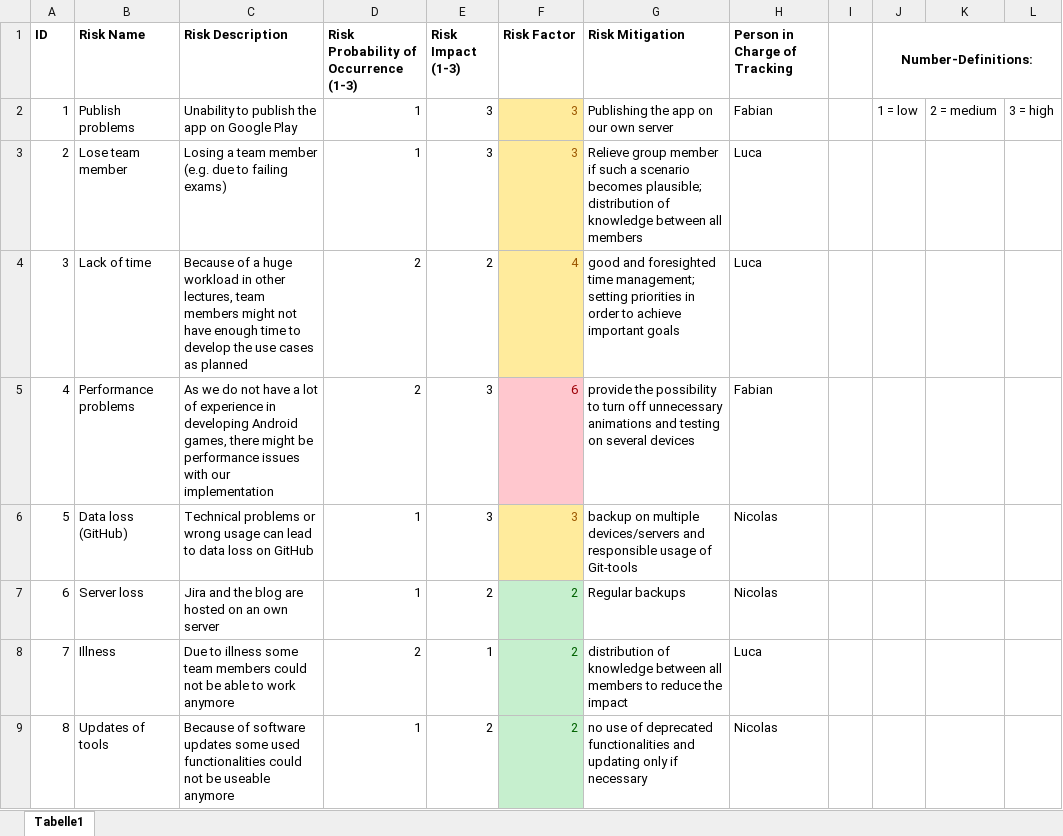
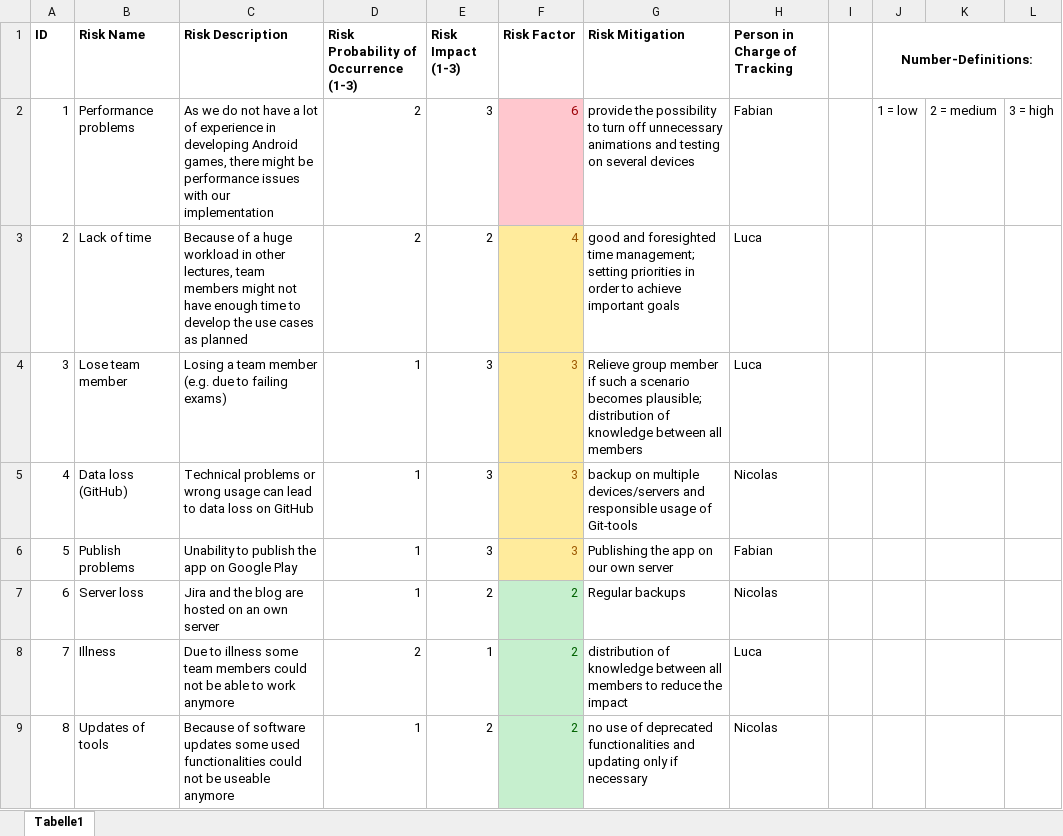
Before and after one commit to niwa99/Tower-Defense, an Excel workbook: documents/RiskManagement.xlsx, sheet Tabelle1, drawn as a sheet; values as stored, in another font and other column widths than the file's, no borders; removed rows and columns are numbered as before the commit, all else as after; the diff names each change by its address in the sheet, - before the commit and + after, or states it on an @@ line.

Commit message:
[DHTD-76] Risk Management Table Sorting Update

```diff
--- a/documents/RiskManagement.xlsx (sheet Tabelle1)
+++ b/documents/RiskManagement.xlsx (sheet Tabelle1)
-B2 (Risk Name): Publish problems
+B2 (Risk Name): Performance problems
-C2 (Risk Description): Unability to publish the app on Google Play
+C2 (Risk Description): As we do not have a lot of experience in developing Android games, there might be performance issues with our implementation
-D2: 1
+D2: 2
-F2 (Risk Factor): 3
+F2 (Risk Factor): 6
@@ F2 fill: #FFEB9C → #FFC7CE, text colour: #9C5700 → #9C0006 @@
-G2 (Risk Mitigation): Publishing the app on our own server
+G2 (Risk Mitigation): provide the possibility to turn off unnecessary animations and testing on several devices
@@ row 4 moved to row 3: 2 @@
@@ column A (ID) renumbered between rows 4 and 5 @@
-row 5: 4 | Performance problems | As we do not have a lot of experience in developing Android games, there might be performance issues with our implementation | 2 | 3 | 6 | provide the possibility to turn off unnecessary animations and testing on several devices | Fabian
+row 6: 5 | Publish problems | Unability to publish the app on Google Play | 1 | 3 | 3 | Publishing the app on our own server | Fabian
```
Also changed, not shown: formulas that keep their value.
